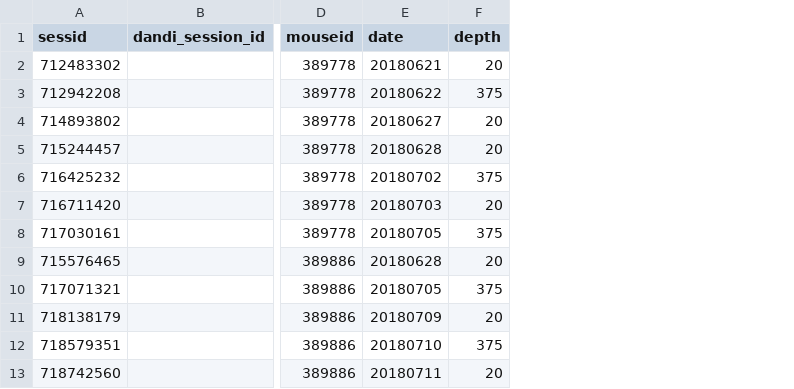
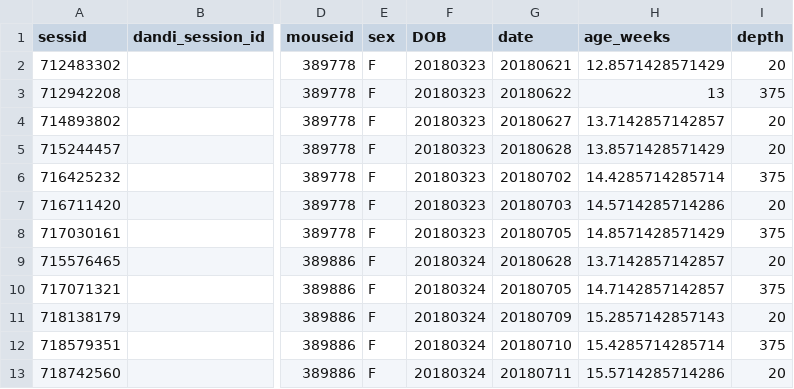
Before and after one commit to colleenjg/OpenScope_CA_Analysis, a CSV file: mouse_df.csv, drawn as a sheet; only a part is shown, gaps mark what is left out; the diff names each change by its address in the sheet, - before the commit and + after, or states it on an @@ line.

Commit message:
Added sex and age information to mouse dataframes.

```diff
--- a/mouse_df.csv
+++ b/mouse_df.csv
+column E (sex), rows 2-13: all F
+column F (DOB), rows 2-13: 20180323 | 20180323 | 20180323 | 20180323 | 20180323 | 20180323 | 20180323 | 20180324 | 20180324 | 20180324 | 20180324 | 20180324
+column H (age_weeks), rows 2-13: 12.8571428571429 | 13 | 13.7142857142857 | 13.8571428571429 | 14.4285714285714 | 14.5714285714286 | 14.8571428571429 | 13.7142857142857 | 14.7142857142857 | 15.2857142857143 | 15.4285714285714 | 15.5714285714286
```
